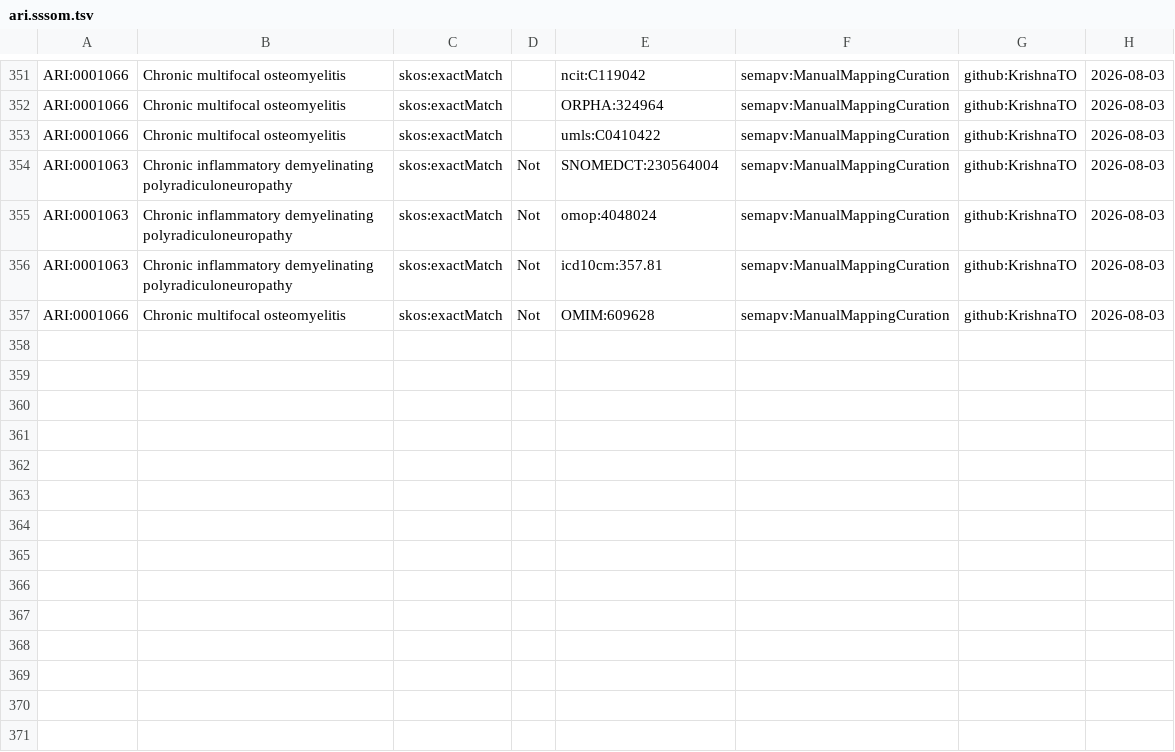
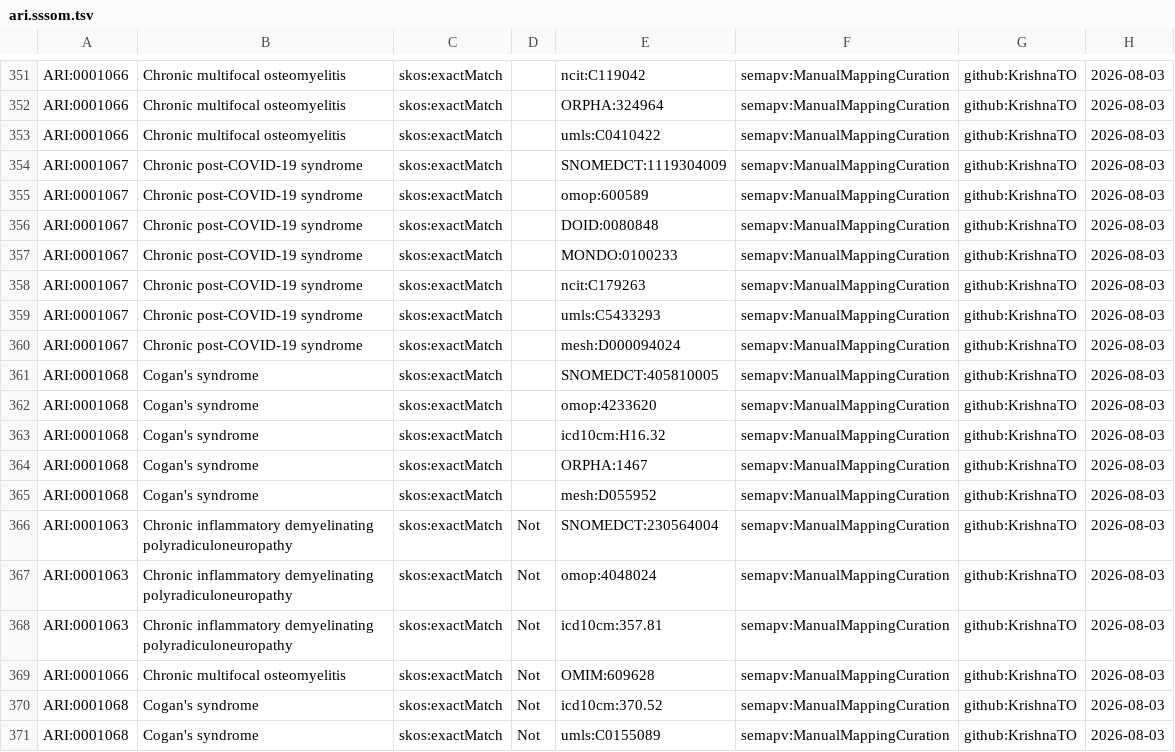
Before and after one commit to KrishnaTO/ARI, a TSV file: mappings/ari.sssom.tsv, drawn as a sheet; only a part is shown, gaps mark what is left out; the diff names each change by its address in the sheet, - before the commit and + after, or states it on an @@ line.

Commit message:
Cross-reference mappings (mappings review)

```diff
--- a/mappings/ari.sssom.tsv
+++ b/mappings/ari.sssom.tsv
+row 354: ARI:0001067 | Chronic post-COVID-19 syndrome | skos:exactMatch |  | SNOMEDCT:1119304009 | semapv:ManualMappingCuration | github:KrishnaTO | 2026-08-03
+row 355: ARI:0001067 | Chronic post-COVID-19 syndrome | skos:exactMatch |  | omop:600589 | semapv:ManualMappingCuration | github:KrishnaTO | 2026-08-03
+row 356: ARI:0001067 | Chronic post-COVID-19 syndrome | skos:exactMatch |  | DOID:0080848 | semapv:ManualMappingCuration | github:KrishnaTO | 2026-08-03
+row 357: ARI:0001067 | Chronic post-COVID-19 syndrome | skos:exactMatch |  | MONDO:0100233 | semapv:ManualMappingCuration | github:KrishnaTO | 2026-08-03
+row 358: ARI:0001067 | Chronic post-COVID-19 syndrome | skos:exactMatch |  | ncit:C179263 | semapv:ManualMappingCuration | github:KrishnaTO | 2026-08-03
+row 359: ARI:0001067 | Chronic post-COVID-19 syndrome | skos:exactMatch |  | umls:C5433293 | semapv:ManualMappingCuration | github:KrishnaTO | 2026-08-03
+row 360: ARI:0001067 | Chronic post-COVID-19 syndrome | skos:exactMatch |  | mesh:D000094024 | semapv:ManualMappingCuration | github:KrishnaTO | 2026-08-03
+row 361: ARI:0001068 | Cogan's syndrome | skos:exactMatch |  | SNOMEDCT:405810005 | semapv:ManualMappingCuration | github:KrishnaTO | 2026-08-03
+row 362: ARI:0001068 | Cogan's syndrome | skos:exactMatch |  | omop:4233620 | semapv:ManualMappingCuration | github:KrishnaTO | 2026-08-03
+row 363: ARI:0001068 | Cogan's syndrome | skos:exactMatch |  | icd10cm:H16.32 | semapv:ManualMappingCuration | github:KrishnaTO | 2026-08-03
+row 364: ARI:0001068 | Cogan's syndrome | skos:exactMatch |  | ORPHA:1467 | semapv:ManualMappingCuration | github:KrishnaTO | 2026-08-03
+row 365: ARI:0001068 | Cogan's syndrome | skos:exactMatch |  | mesh:D055952 | semapv:ManualMappingCuration | github:KrishnaTO | 2026-08-03
+row 370: ARI:0001068 | Cogan's syndrome | skos:exactMatch | Not | icd10cm:370.52 | semapv:ManualMappingCuration | github:KrishnaTO | 2026-08-03
+row 371: ARI:0001068 | Cogan's syndrome | skos:exactMatch | Not | umls:C0155089 | semapv:ManualMappingCuration | github:KrishnaTO | 2026-08-03
```
